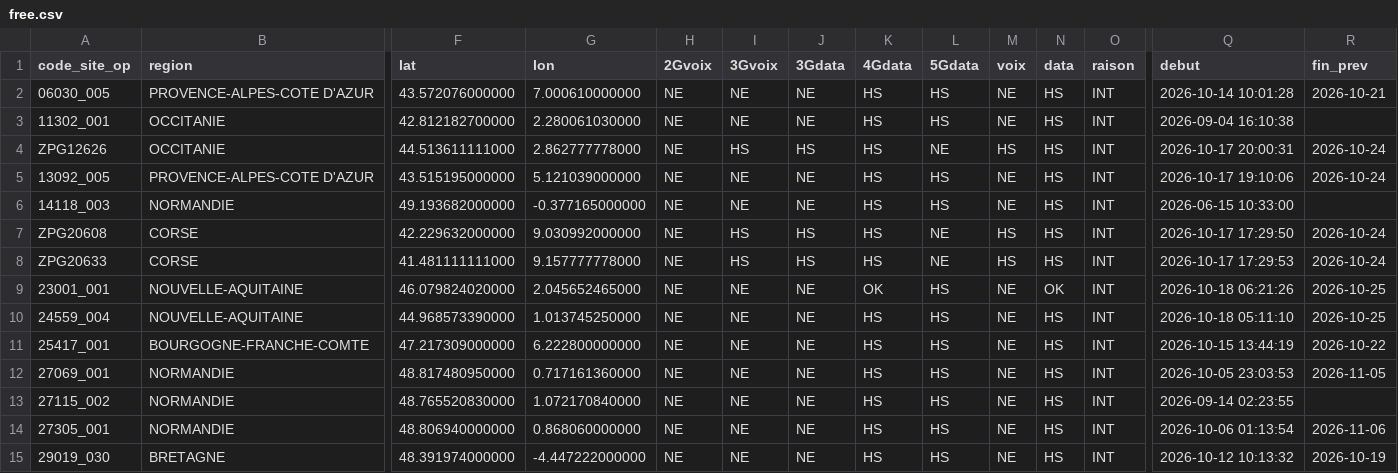
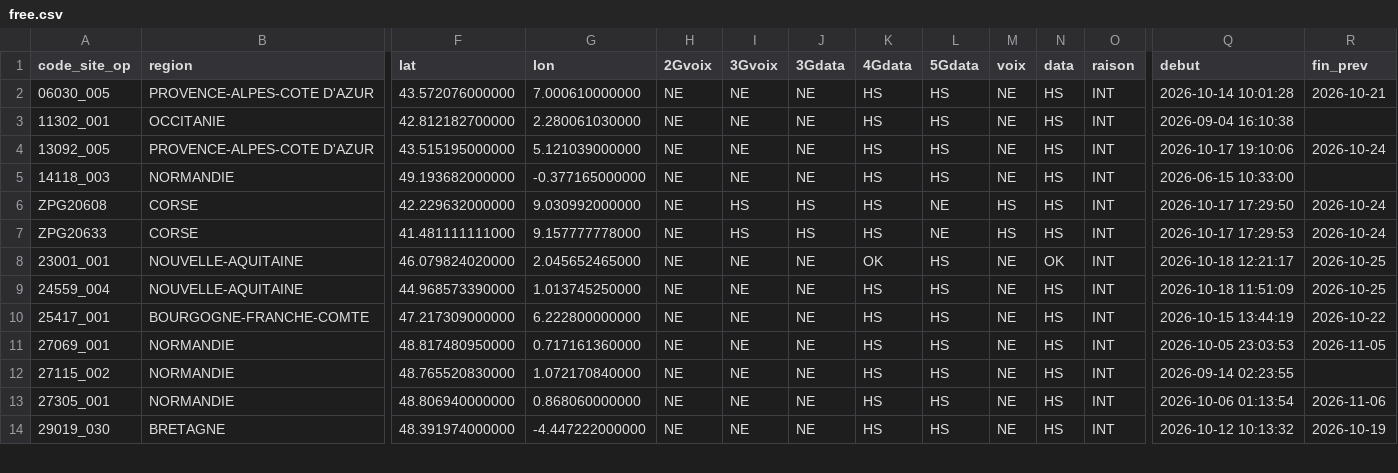
Before and after one commit to emasimco1587-tech/Panne-mobile, a CSV file: data/free.csv, drawn as a sheet; only a part is shown, gaps mark what is left out; removed rows and columns are numbered as before the commit, all else as after; rows hold the shown columns only; the diff covers the shown part only; the diff names each change by its address in the sheet, - before the commit and + after, or states it on an @@ line.

```diff
--- a/data/free.csv
+++ b/data/free.csv
-row 4: ZPG12626 | OCCITANIE | 44.513611111000 | 2.862777778000 | NE | HS | HS | HS | NE | HS | HS | INT | 2026-10-17 20:00:31 | 2026-10-24
-Q8 (debut): 2026-10-18 06:21:26
+Q8 (debut): 2026-10-18 12:21:17
-Q9 (debut): 2026-10-18 05:11:10
+Q9 (debut): 2026-10-18 11:51:09
```
Also changed, not shown: 7 added rows, 1 removed row and 22 edited cells elsewhere in this file, data/sfr.csv, 2 other files.
